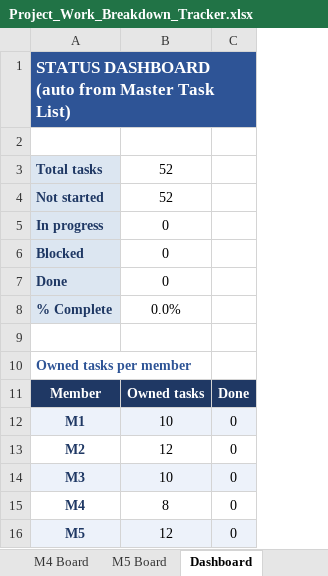
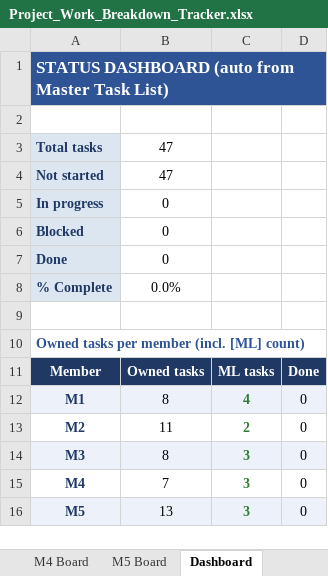
Before and after one commit to Ravindu-Pathirana/Chest-X-ray-Disease-Detection, an Excel workbook: Project Documents/Project_Work_Breakdown_Tracker.xlsx, sheet Dashboard, drawn as a sheet; values as stored, in another font and other column widths than the file's, no borders; the diff names each change by its address in the sheet, - before the commit and + after, or states it on an @@ line.

```diff
--- a/Project Documents/Project_Work_Breakdown_Tracker.xlsx (sheet Dashboard)
+++ b/Project Documents/Project_Work_Breakdown_Tracker.xlsx (sheet Dashboard)
+column C, rows 11-16: ML tasks | 4 | 2 | 3 | 3 | 3
-B3:B4: 52
+B3:B4: 47
-A10: Owned tasks per member
+A10: Owned tasks per member (incl. [ML] count)
-B12: 10
+B12: 8
-B13: 12
+B13: 11
-B14: 10
+B14: 8
-B15: 8
+B15: 7
-B16: 12
+B16: 13
```
Also changed, not shown: sheet Master Task List, sheet M5 Board, sheet M2 Board, sheet M4 Board, sheet M3 Board, sheet M1 Board, 2 more sheets, formulas that keep their value, 24 other files.
